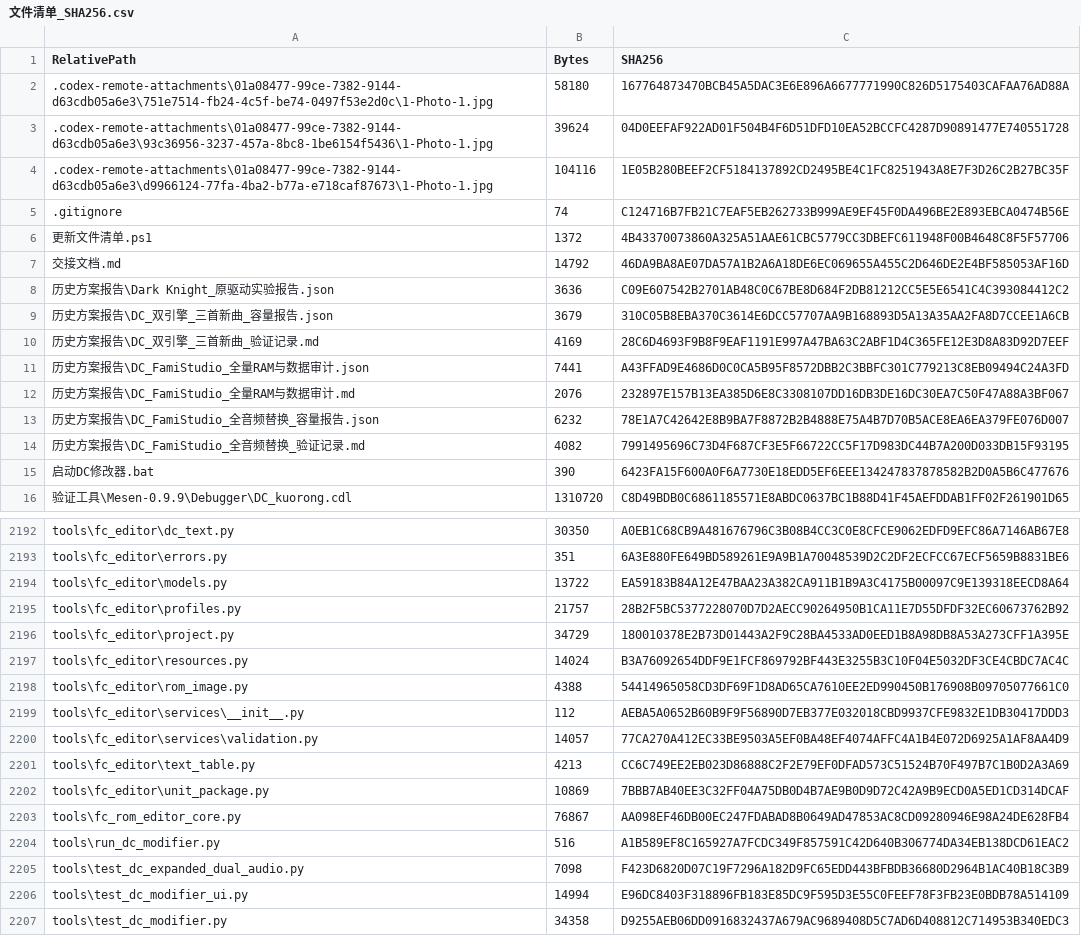
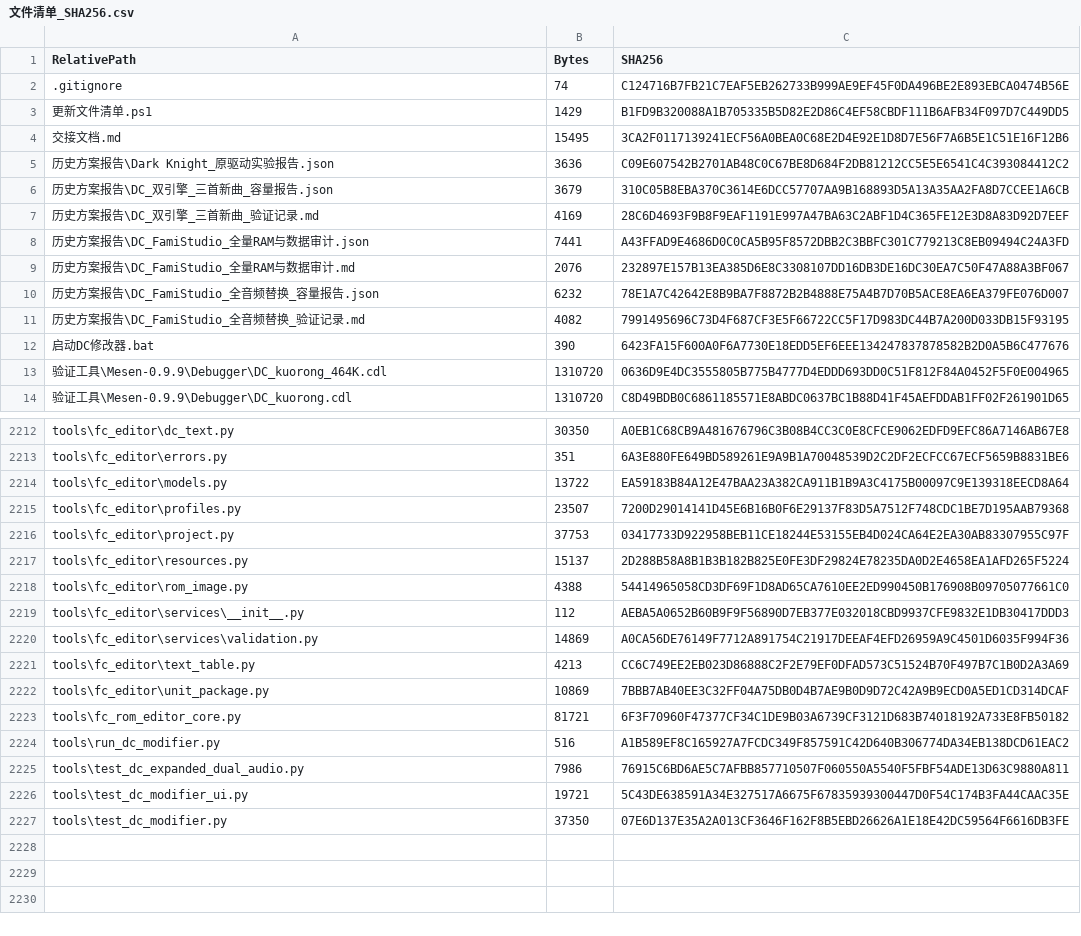
Before and after one commit to Zkkkkkky/mmc3, a CSV file: 文件清单_SHA256.csv, drawn as a sheet; only a part is shown, gaps mark what is left out; removed rows and columns are numbered as before the commit, all else as after; the diff covers the shown part only; the diff names each change by its address in the sheet, - before the commit and + after, or states it on an @@ line.

```diff
--- a/文件清单_SHA256.csv
+++ b/文件清单_SHA256.csv
-row 2: .codex-remote-attachments\01a08477-99ce-7382-9144-d63cdb05a6e3\751e7514-fb24-4c5f-be74-0497f53e2d0c\1-Photo-1.jpg | 58180 | 167764873470BCB45A5DAC3E6E896A6677771990C826D5175403CAFAA76AD88A
-row 3: .codex-remote-attachments\01a08477-99ce-7382-9144-d63cdb05a6e3\93c36956-3237-457a-8bc8-1be6154f5436\1-Photo-1.jpg | 39624 | 04D0EEFAF922AD01F504B4F6D51DFD10EA52BCCFC4287D90891477E740551728
-row 4: .codex-remote-attachments\01a08477-99ce-7382-9144-d63cdb05a6e3\d9966124-77fa-4ba2-b77a-e718caf87673\1-Photo-1.jpg | 104116 | 1E05B280BEEF2CF5184137892CD2495BE4C1FC8251943A8E7F3D26C2B27BC35F
-B3 (Bytes): 1372
+B3 (Bytes): 1429
-C3 (SHA256): 4B43370073860A325A51AAE61CBC5779CC3DBEFC611948F00B4648C8F5F57706
+C3 (SHA256): B1FD9B320088A1B705335B5D82E2D86C4EF58CBDF111B6AFB34F097D7C449DD5
-B4 (Bytes): 14792
+B4 (Bytes): 15495
-C4 (SHA256): 46DA9BA8AE07DA57A1B2A6A18DE6EC069655A455C2D646DE2E4BF585053AF16D
+C4 (SHA256): 3CA2F0117139241ECF56A0BEA0C68E2D4E92E1D8D7E56F7A6B5E1C51E16F12B6
+row 13: 验证工具\Mesen-0.9.9\Debugger\DC_kuorong_464K.cdl | 1310720 | 0636D9E4DC3555805B775B4777D4EDDD693DD0C51F812F84A0452F5F0E004965
-B2215 (Bytes): 21757
+B2215 (Bytes): 23507
-C2215 (SHA256): 28B2F5BC5377228070D7D2AECC90264950B1CA11E7D55DFDF32EC60673762B92
+C2215 (SHA256): 7200D29014141D45E6B16B0F6E29137F83D5A7512F748CDC1BE7D195AAB79368
-B2216 (Bytes): 34729
+B2216 (Bytes): 37753
-C2216 (SHA256): 180010378E2B73D01443A2F9C28BA4533AD0EED1B8A98DB8A53A273CFF1A395E
+C2216 (SHA256): 03417733D922958BEB11CE18244E53155EB4D024CA64E2EA30AB83307955C97F
-B2217 (Bytes): 14024
+B2217 (Bytes): 15137
-C2217 (SHA256): B3A76092654DDF9E1FCF869792BF443E3255B3C10F04E5032DF3CE4CBDC7AC4C
+C2217 (SHA256): 2D288B58A8B1B3B182B825E0FE3DF29824E78235DA0D2E4658EA1AFD265F5224
-B2220 (Bytes): 14057
+B2220 (Bytes): 14869
-C2220 (SHA256): 77CA270A412EC33BE9503A5EF0BA48EF4074AFFC4A1B4E072D6925A1AF8AA4D9
+C2220 (SHA256): A0CA56DE76149F7712A891754C21917DEEAF4EFD26959A9C4501D6035F994F36
-B2223 (Bytes): 76867
+B2223 (Bytes): 81721
-C2223 (SHA256): AA098EF46DB00EC247FDABAD8B0649AD47853AC8CD09280946E98A24DE628FB4
+C2223 (SHA256): 6F3F70960F47377CF34C1DE9B03A6739CF3121D683B74018192A733E8FB50182
-B2225 (Bytes): 7098
+B2225 (Bytes): 7986
-C2225 (SHA256): F423D6820D07C19F7296A182D9FC65EDD443BFBDB36680D2964B1AC40B18C3B9
+C2225 (SHA256): 76915C6BD6AE5C7AFBB857710507F060550A5540F5FBF54ADE13D63C9880A811
-B2226 (Bytes): 14994
+B2226 (Bytes): 19721
-C2226 (SHA256): E96DC8403F318896FB183E85DC9F595D3E55C0FEEF78F3FB23E0BDB78A514109
+C2226 (SHA256): 5C43DE638591A34E327517A6675F67835939300447D0F54C174B3FA44CAAC35E
-B2227 (Bytes): 34358
+B2227 (Bytes): 37350
-C2227 (SHA256): D9255AEB06DD0916832437A679AC9689408D5C7AD6D408812C714953B340EDC3
+C2227 (SHA256): 07E6D137E35A2A013CF3646F162F8B5EBD26626A1E18E42DC59564F6616DB3FE
```
Also changed, not shown: 22 added rows and 39 edited cells elsewhere in this file, 58 other files.
